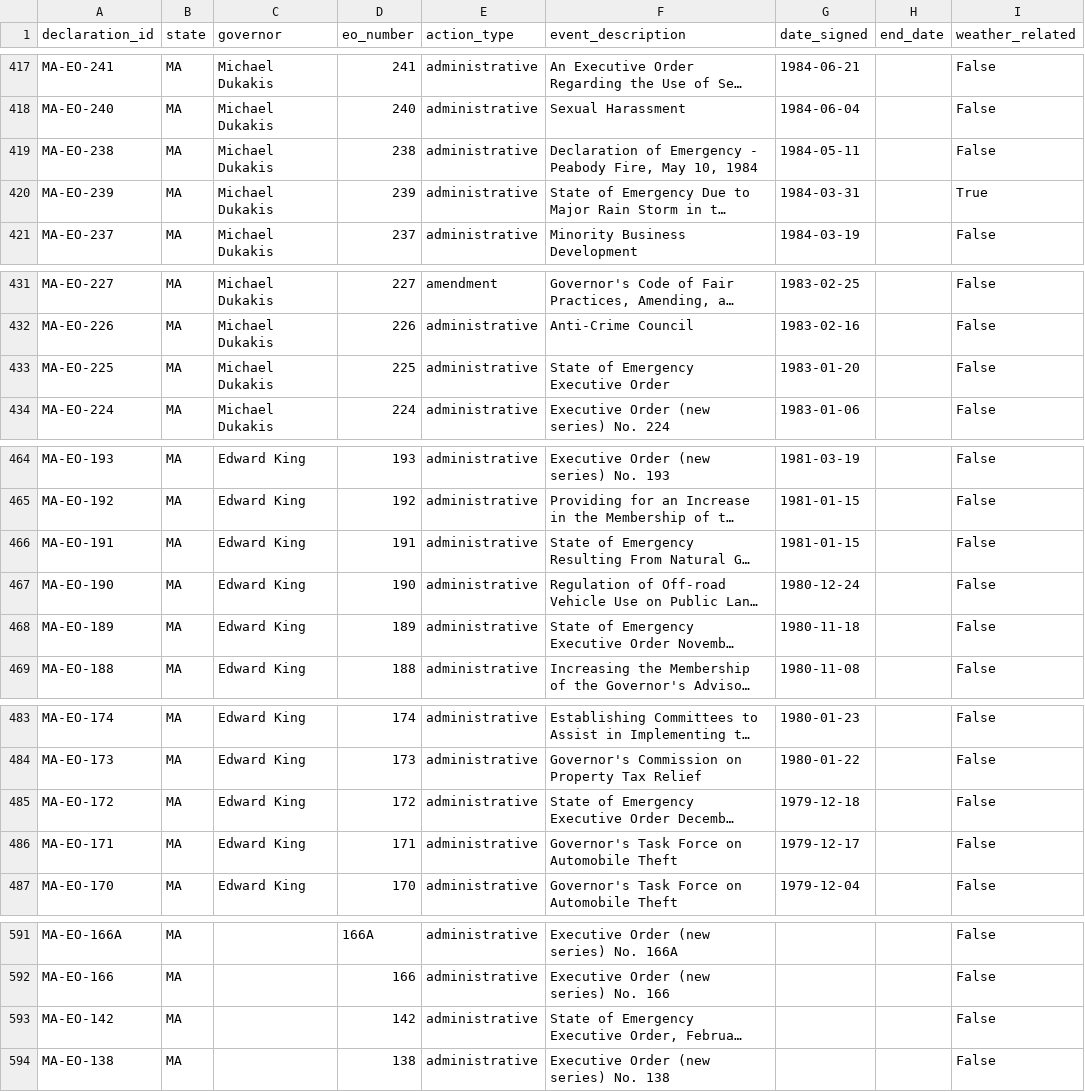
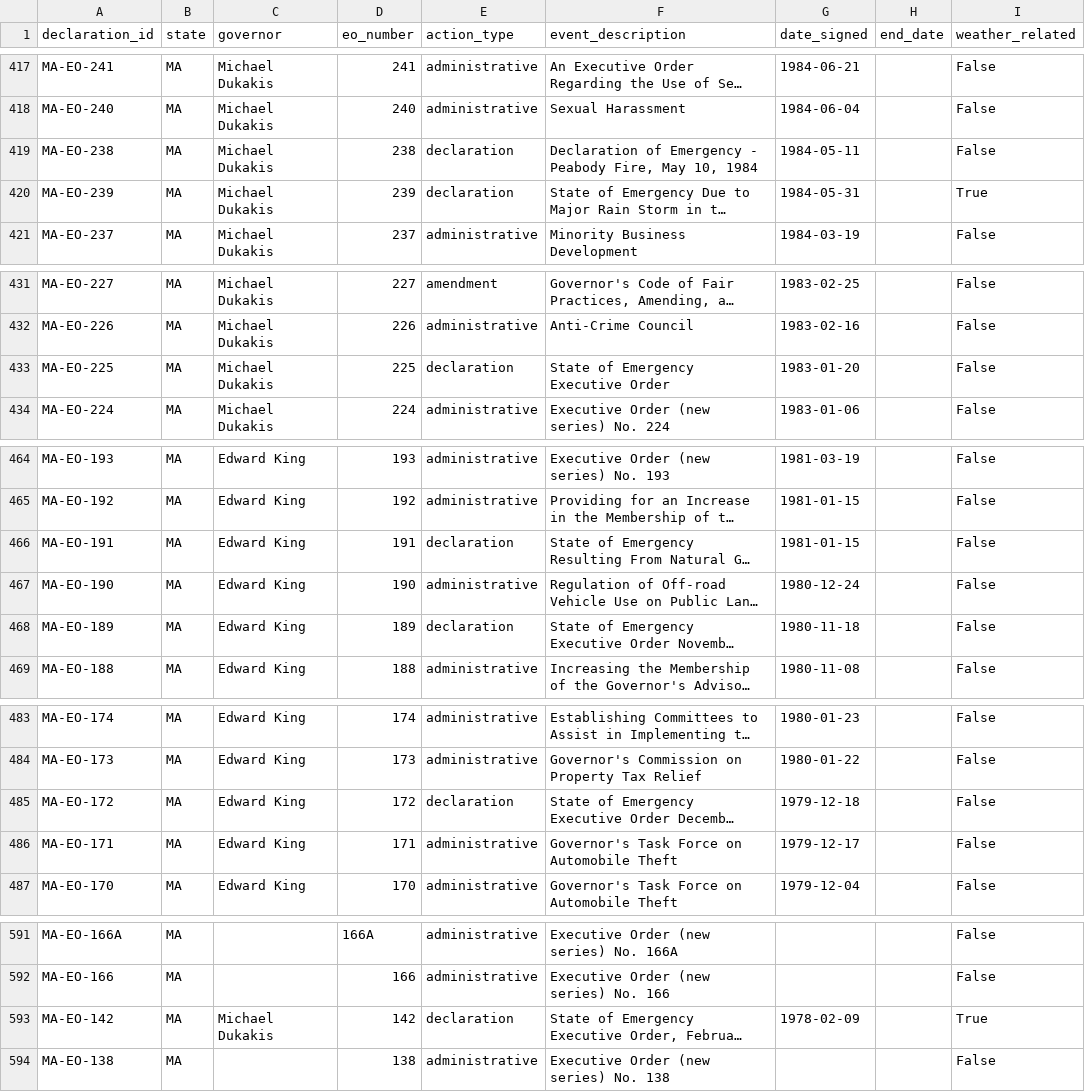
Before and after one commit to Phenom1881/disaster-data, a CSV file: plus/massachusetts/ma_emergency_actions_all.csv, drawn as a sheet; only a part is shown, gaps mark what is left out; long unchanged cells end in …; the diff names each change by its address in the sheet, - before the commit and + after, or states it on an @@ line.

```diff
--- a/plus/massachusetts/ma_emergency_actions_all.csv
+++ b/plus/massachusetts/ma_emergency_actions_all.csv
-E419:E420 (action_type): administrative
+E419:E420 (action_type): declaration
-G420 (date_signed): 1984-03-31
+G420 (date_signed): 1984-05-31
-E433 (action_type): administrative
+E433 (action_type): declaration
-E466 (action_type): administrative
+E466 (action_type): declaration
-E468 (action_type): administrative
+E468 (action_type): declaration
-E485 (action_type): administrative
+E485 (action_type): declaration
-C593 (governor): (empty)
+C593 (governor): Michael Dukakis
-E593 (action_type): administrative
+E593 (action_type): declaration
-G593 (date_signed): (empty)
+G593 (date_signed): 1978-02-09
-I593 (weather_related): False
+I593 (weather_related): True
```
Also changed, not shown: plus/massachusetts/declarations_for_join.csv, 3 other files.
